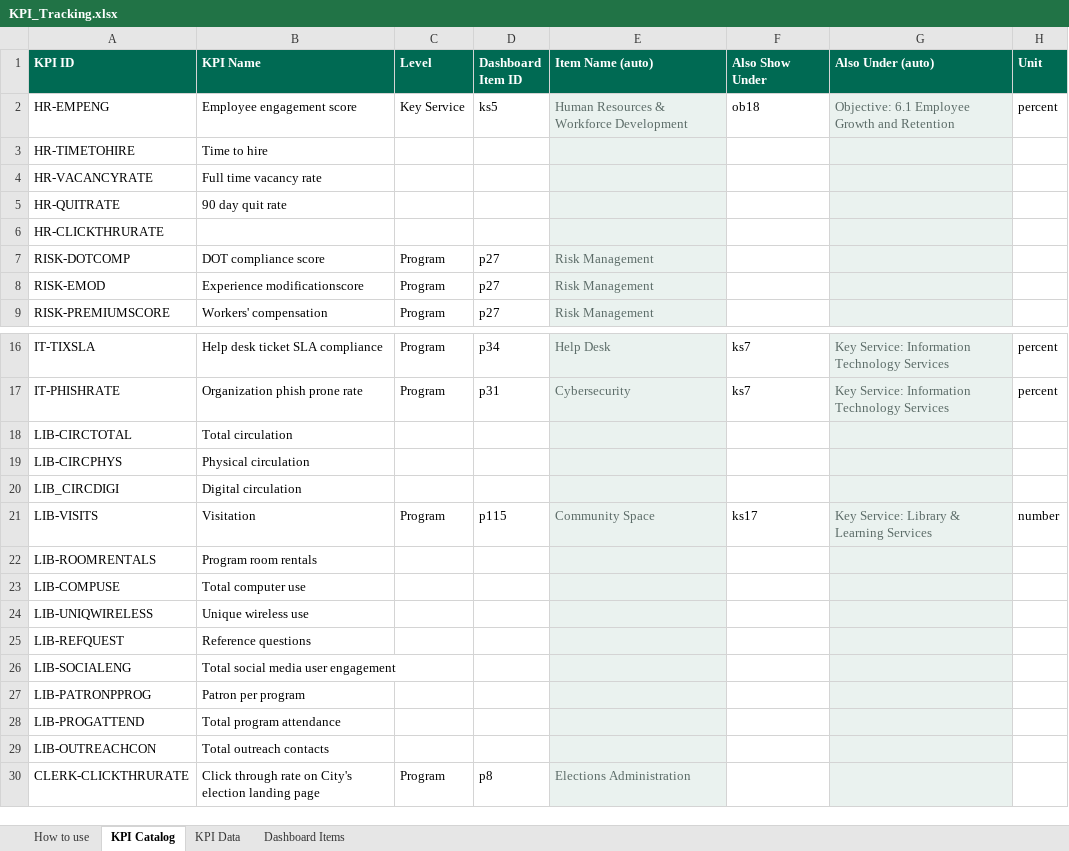
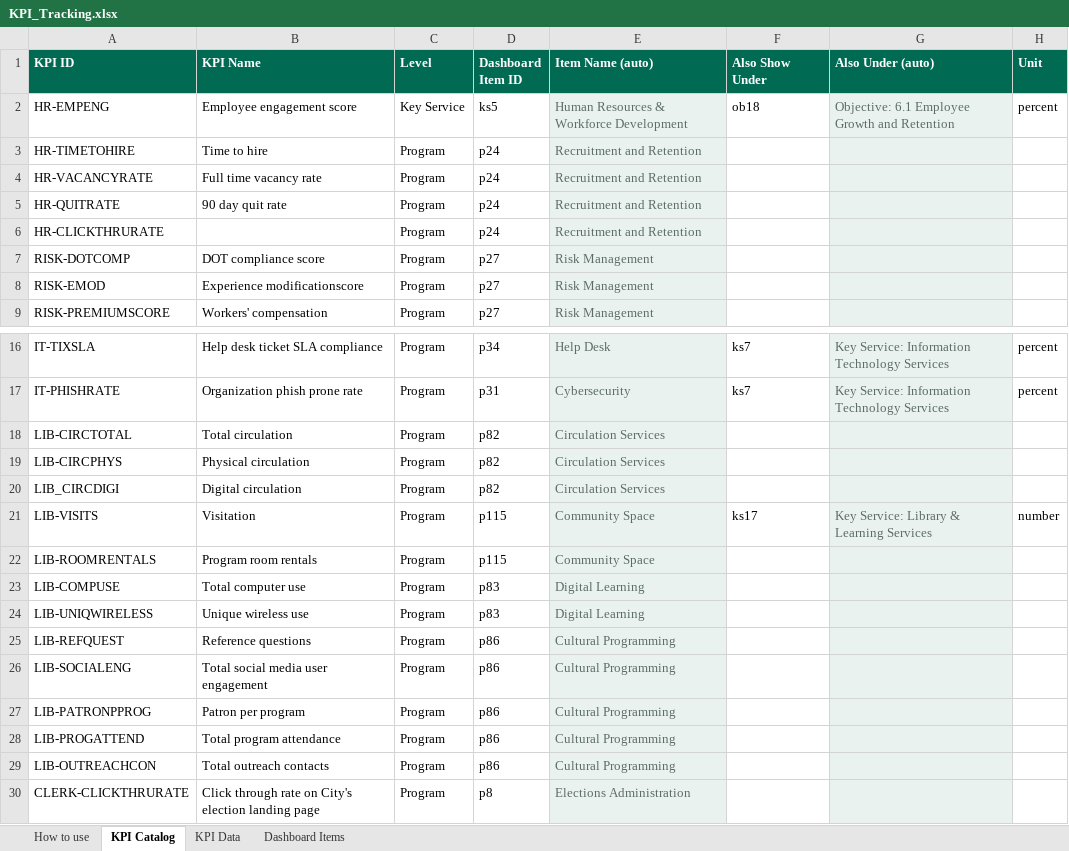
Before and after one commit to marycathrynlord-test/CoD_PerformanceDash_External, an Excel workbook: KPI_Tracking.xlsx, sheet KPI Catalog, drawn as a sheet; only a part is shown, gaps mark what is left out; values as stored, in another font and other column widths than the file's, no borders; the diff names each change by its address in the sheet, - before the commit and + after, or states it on an @@ line.

Commit message:
updating errors

```diff
--- a/KPI_Tracking.xlsx (sheet KPI Catalog)
+++ b/KPI_Tracking.xlsx (sheet KPI Catalog)
-C3:C6 (Level): (empty)
+C3:C6 (Level): Program
-D3:D6 (Dashboard Item ID): (empty)
+D3:D6 (Dashboard Item ID): p24
-E3:E6 (Item Name (auto)): (empty)
+E3:E6 (Item Name (auto)): Recruitment and Retention
-C18:C20 (Level): (empty)
+C18:C20 (Level): Program
-D18:D20 (Dashboard Item ID): (empty)
+D18:D20 (Dashboard Item ID): p82
-E18:E20 (Item Name (auto)): (empty)
+E18:E20 (Item Name (auto)): Circulation Services
-C22:C29 (Level): (empty)
+C22:C29 (Level): Program
-D22 (Dashboard Item ID): (empty)
+D22 (Dashboard Item ID): p115
-E22 (Item Name (auto)): (empty)
+E22 (Item Name (auto)): Community Space
-D23:D24 (Dashboard Item ID): (empty)
+D23:D24 (Dashboard Item ID): p83
-E23:E24 (Item Name (auto)): (empty)
+E23:E24 (Item Name (auto)): Digital Learning
-D25:D29 (Dashboard Item ID): (empty)
+D25:D29 (Dashboard Item ID): p86
-E25:E29 (Item Name (auto)): (empty)
+E25:E29 (Item Name (auto)): Cultural Programming
```
Also changed, not shown: sheet KPI Data.
